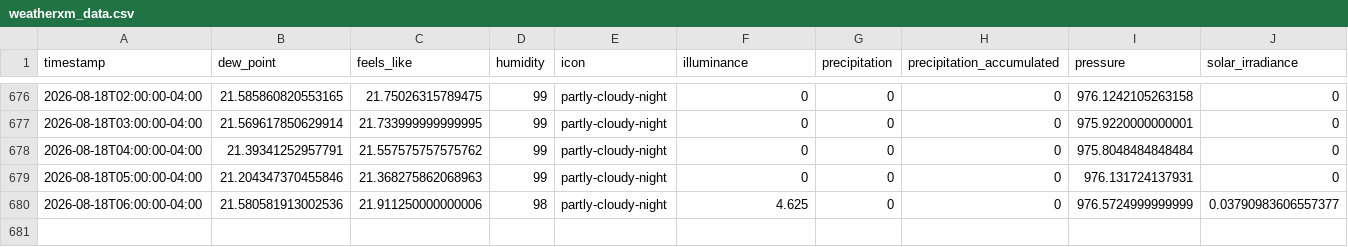
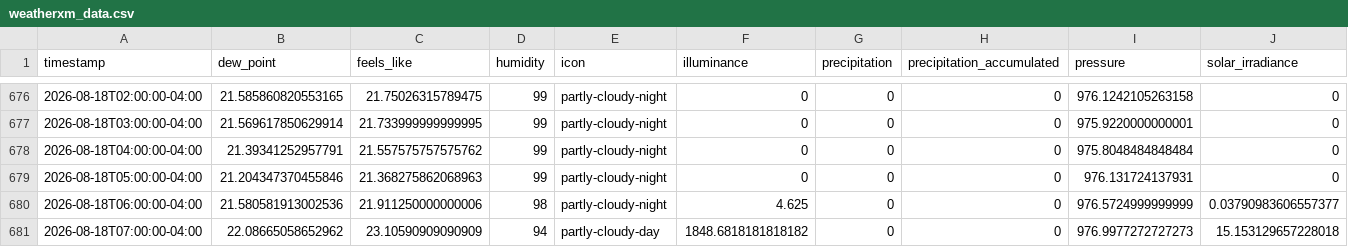
Before and after one commit to fmwrightjr/Three-Acre-Wood, a CSV file: weatherxm_data.csv, drawn as a sheet; only a part is shown, gaps mark what is left out; rows hold the shown columns only; the diff names each change by its address in the sheet, - before the commit and + after, or states it on an @@ line.

```diff
--- a/weatherxm_data.csv
+++ b/weatherxm_data.csv
+row 681: 2026-08-18T07:00:00-04:00 | 22.08665058652962 | 23.10590909090909 | 94 | partly-cloudy-day | 1848.6818181818182 | 0 | 0 | 976.9977272727273 | 15.153129657228018
```
